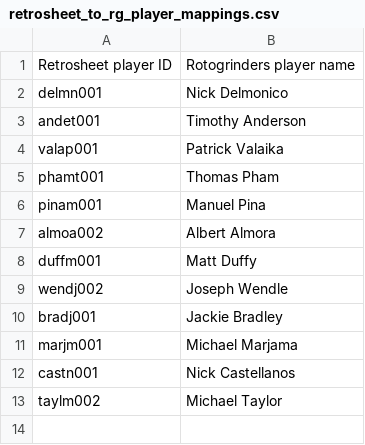
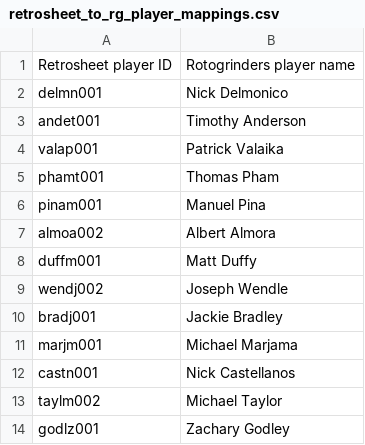
Before and after one commit to tscoggan/dfs-tools, a CSV file: dfs-tools/build/retrosheet_to_rg_player_mappings.csv, drawn as a sheet.

```diff
--- a/dfs-tools/build/retrosheet_to_rg_player_mappings.csv
+++ b/dfs-tools/build/retrosheet_to_rg_player_mappings.csv
@@ -13 +13,2 @@ castn001,Nick Castellanos
 taylm002,Michael Taylor
+godlz001,Zachary Godley
```
Also changed, not shown: dfs-tools/build/retrosheet_to_dfs_player_mappings.csv, 3 other files.
